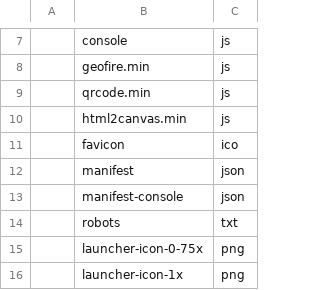
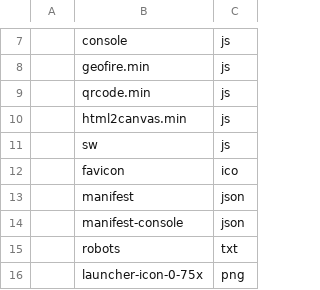
Before and after one commit to wolo-code/web-app, a TSV file: Config/URL.tsv, drawn as a sheet; only a part is shown, gaps mark what is left out; the shorter side is filled out with more unchanged rows; the diff names each change by its address in the sheet, - before the commit and + after, or states it on an @@ line.

```diff
--- a/Config/URL.tsv
+++ b/Config/URL.tsv
+row 11:  | sw | js
```
Also changed, not shown: 2 other files.
